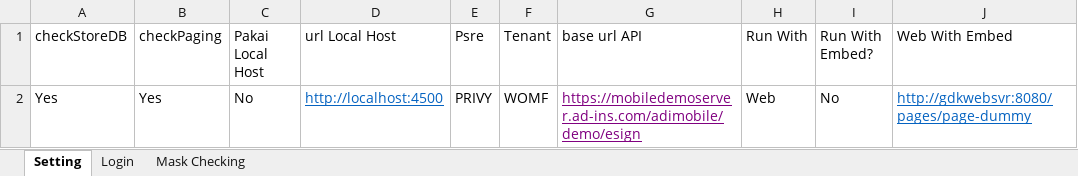
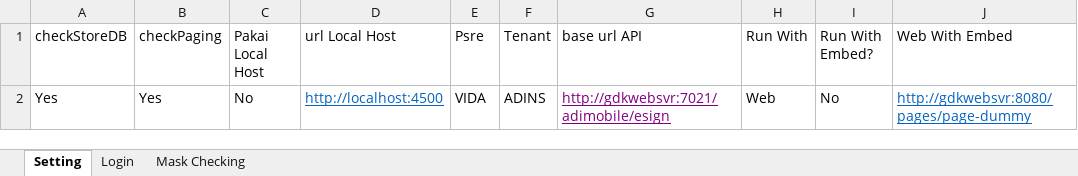
Before and after one commit to qcadins/ATeSign, an Excel workbook: 1. Login_eSign.xlsm, sheet Setting, drawn as a sheet; only a part is shown; values as stored, in another font and other column widths than the file's, no borders; the diff names each change by its address in the sheet, - before the commit and + after, or states it on an @@ line.

```diff
--- a/1. Login_eSign.xlsm (sheet Setting)
+++ b/1. Login_eSign.xlsm (sheet Setting)
-E2 (Psre): PRIVY
+E2 (Psre): VIDA
-F2 (Tenant): WOMF
+F2 (Tenant): ADINS
-G2 (base url API): https://mobiledemoserver.ad-ins.com/adimobile/demo/esign
+G2 (base url API): http://gdkwebsvr:7021/adimobile/esign
```
Also changed, not shown: sheet Login, Excel/2.1 Esign - API Only.xlsx, 25 other files.
